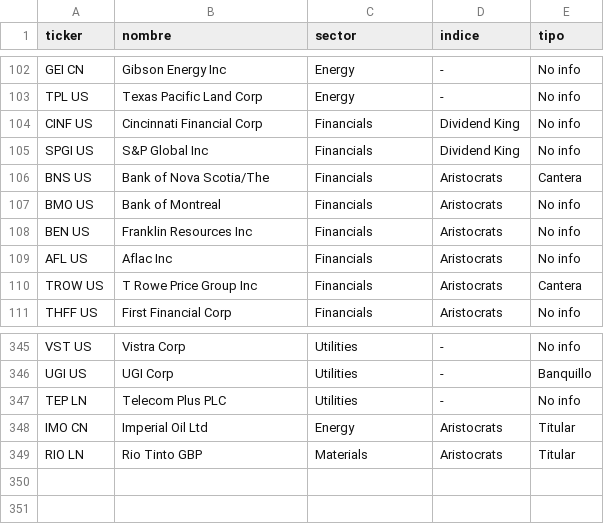
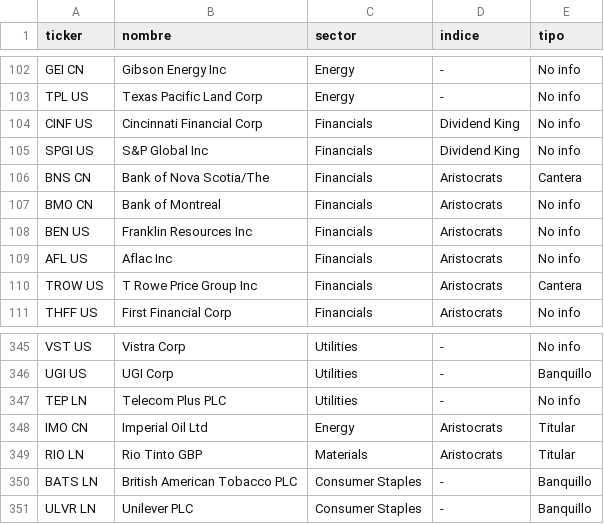
Before and after one commit to newsletters114p-dot/correo_54039213855430223, a CSV file: tickers_maestro.csv, drawn as a sheet; only a part is shown, gaps mark what is left out.

Commit message:
Hall of Fame, orden sectores, badges precio vs banda, disclaimers LN

```diff
--- a/tickers_maestro.csv
+++ b/tickers_maestro.csv
@@ -105,4 +105,4 @@ CINF US,Cincinnati Financial Corp,Financials,Dividend King,No info
 SPGI US,S&P Global Inc,Financials,Dividend King,No info
-BNS US,Bank of Nova Scotia/The,Financials,Aristocrats,Cantera
-BMO US,Bank of Montreal,Financials,Aristocrats,No info
+BNS CN,Bank of Nova Scotia/The,Financials,Aristocrats,Cantera
+BMO CN,Bank of Montreal,Financials,Aristocrats,No info
 BEN US,Franklin Resources Inc,Financials,Aristocrats,No info
@@ -349 +349,3 @@ IMO CN,Imperial Oil Ltd,Energy,Aristocrats,Titular
 RIO LN,Rio Tinto GBP,Materials,Aristocrats,Titular
+BATS LN,British American Tobacco PLC,Consumer Staples,-,Banquillo
+ULVR LN,Unilever PLC,Consumer Staples,-,Banquillo
```
Also changed, not shown: 1 other file.
